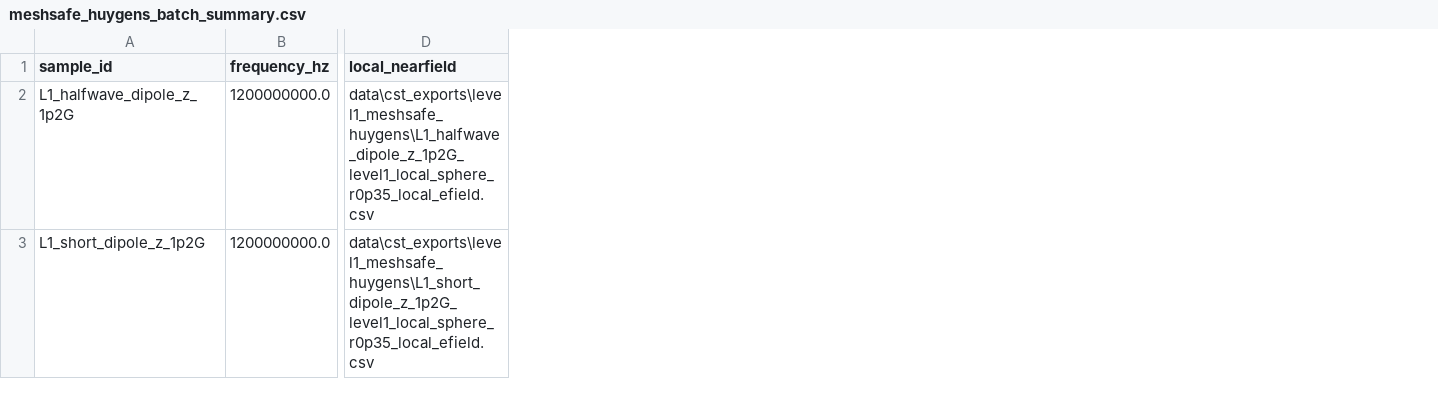
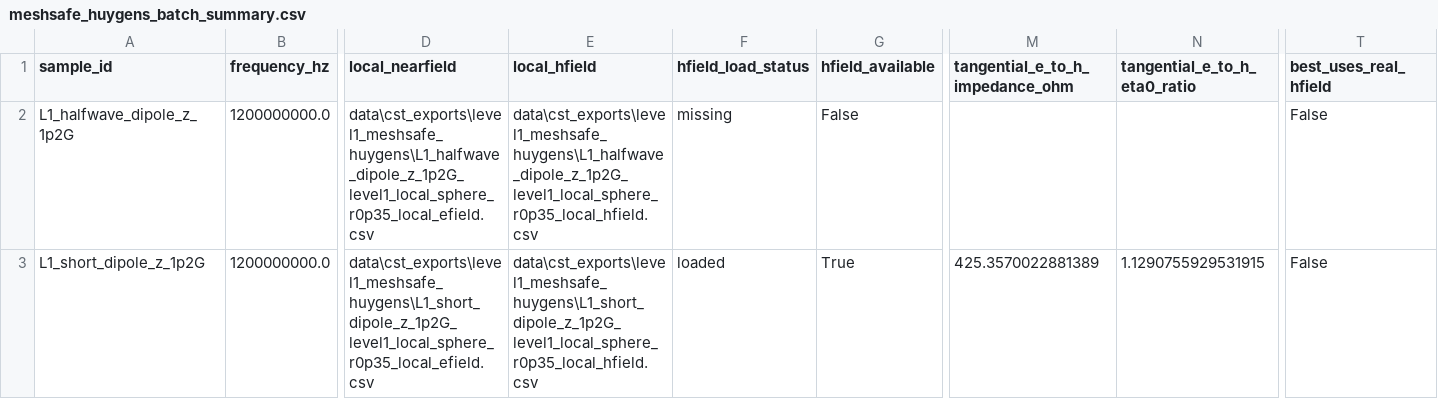
Before and after one commit to erhanerrrrr/cs202614-electromagnetic-aircraft-measurement, a CSV file: data/sampling_layouts/cst_meshsafe_huygens_extrapolation_batch/meshsafe_huygens_batch_summary.csv, drawn as a sheet; only a part is shown, gaps mark what is left out; the diff names each change by its address in the sheet, - before the commit and + after, or states it on an @@ line.

```diff
--- a/data/sampling_layouts/cst_meshsafe_huygens_extrapolation_batch/meshsafe_huygens_batch_summary.csv
+++ b/data/sampling_layouts/cst_meshsafe_huygens_extrapolation_batch/meshsafe_huygens_batch_summary.csv
+column E (local_hfield), rows 2-3: data\cst_exports\level1_meshsafe_huygens\L1_halfwave_dipole_z_1p2G_level1_local_sphere_r0p35_local_hfield.csv | data\cst_exports\level1_meshsafe_huygens\L1_short_dipole_z_1p2G_level1_local_sphere_r0p35_local_hfield.csv
+column F (hfield_load_status), rows 2-3: missing | loaded
+column G (hfield_available), rows 2-3: False | True
+column M (tangential_e_to_h_impedance_ohm), row 3: 425.3570022881389
+column N (tangential_e_to_h_eta0_ratio), row 3: 1.1290755929531915
+column T (best_uses_real_hfield), rows 2-3: False | False
```
Also changed, not shown: data/sampling_layouts/cst_meshsafe_huygens_extrapolation/meshsafe_huygens_field_quality.csv, data/sampling_layouts/cst_meshsafe_huygens_extrapolation_batch/L1_short_dipole_z_1p2G/meshsafe_huygens_extrapolation_results.csv, 26 other files.
